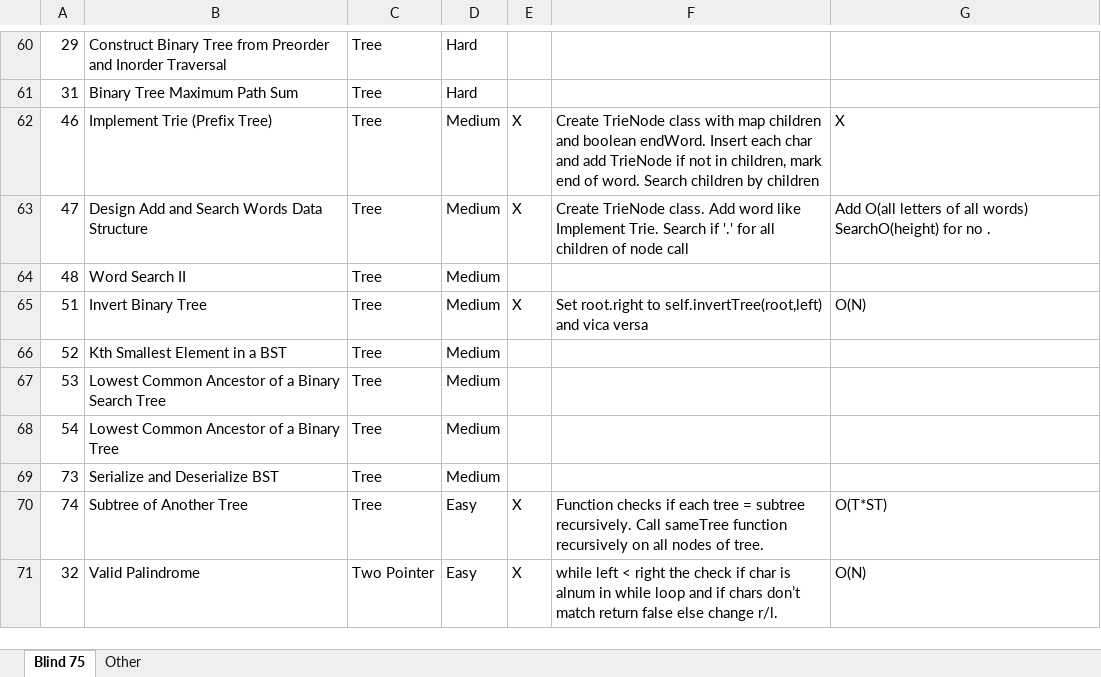
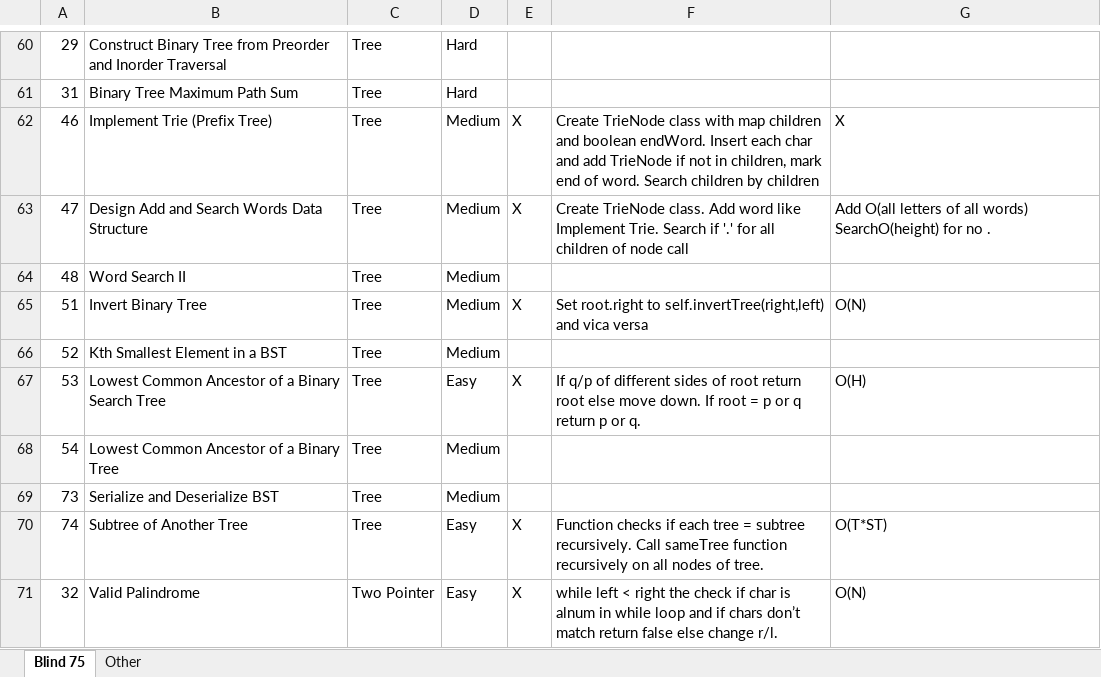
Before and after one commit to wk16/Leetcode-Blind-75, an Excel workbook: Leetcode 75.xlsx, sheet Blind 75, drawn as a sheet; only a part is shown, gaps mark what is left out; values as stored, in another font and other column widths than the file's, no borders; the diff names each change by its address in the sheet, - before the commit and + after, or states it on an @@ line.

Commit message:
Lowest Common Ancestor Of a Binary Search Tree Complete

```diff
--- a/Leetcode 75.xlsx (sheet Blind 75)
+++ b/Leetcode 75.xlsx (sheet Blind 75)
-F65: …root.right to self.invertTree(root,left) and vica…
+F65: …root.right to self.invertTree(right,left) and vica…
-D67: Medium
+D67: Easy
-E67: (empty)
+E67: X
-F67: (empty)
+F67: If q/p of different sides of root return root else move down. If root = p or q return p or q.
-G67: (empty)
+G67: O(H)
```
Also changed, not shown: 1 other file.
